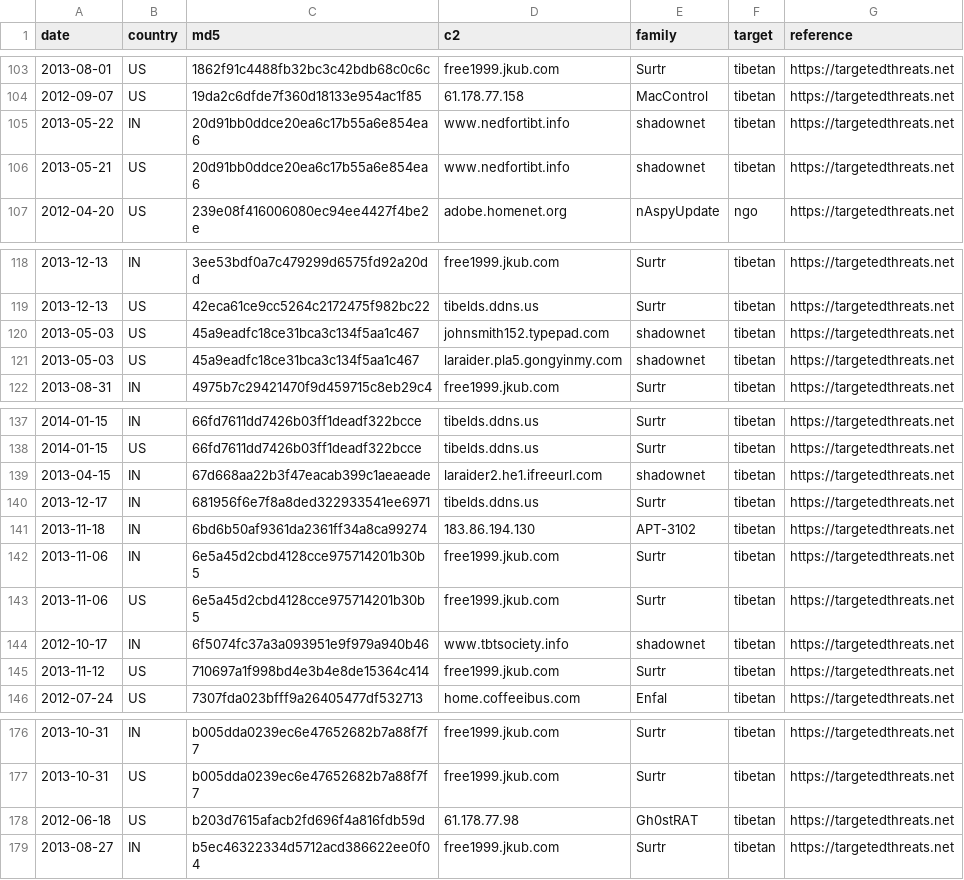
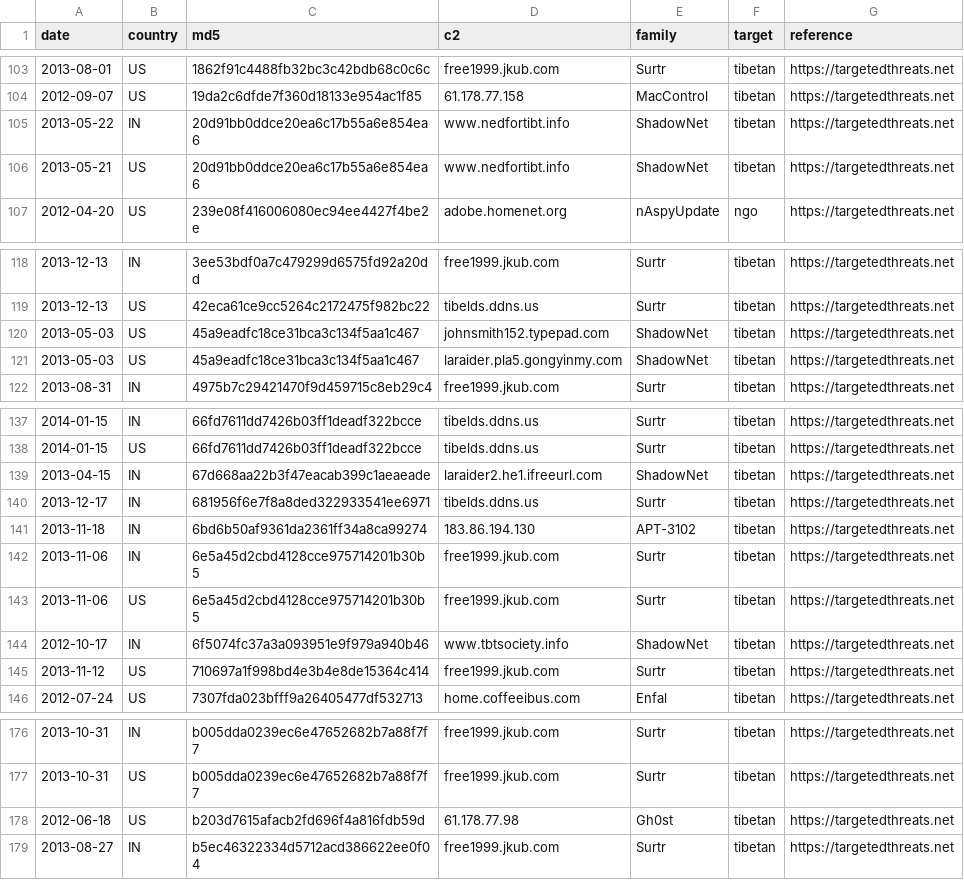
Before and after one commit to digitalfreedom/data-targetedthreats, a CSV file: targetedthreats.csv, drawn as a sheet; only a part is shown, gaps mark what is left out; the diff covers the shown part only.

Commit message:
Uniform family names

```diff
--- a/targetedthreats.csv
+++ b/targetedthreats.csv
@@ -104,4 +104,4 @@ date,country,md5,c2,family,target,reference
 2012-09-07,US,19da2c6dfde7f360d18133e954ac1f85,61.178.77.158,MacControl,tibetan,https://targetedthreats.net
-2013-05-22,IN,20d91bb0ddce20ea6c17b55a6e854ea6,www.nedfortibt.info,shadownet,tibetan,https://targetedthreats.net
-2013-05-21,US,20d91bb0ddce20ea6c17b55a6e854ea6,www.nedfortibt.info,shadownet,tibetan,https://targetedthreats.net
+2013-05-22,IN,20d91bb0ddce20ea6c17b55a6e854ea6,www.nedfortibt.info,ShadowNet,tibetan,https://targetedthreats.net
+2013-05-21,US,20d91bb0ddce20ea6c17b55a6e854ea6,www.nedfortibt.info,ShadowNet,tibetan,https://targetedthreats.net
 2012-04-20,US,239e08f416006080ec94ee4427f4be2e,adobe.homenet.org,nAspyUpdate,ngo,https://targetedthreats.net
@@ -119,4 +119,4 @@ date,country,md5,c2,family,target,reference
 2013-12-13,US,42eca61ce9cc5264c2172475f982bc22,tibelds.ddns.us,Surtr,tibetan,https://targetedthreats.net
-2013-05-03,US,45a9eadfc18ce31bca3c134f5aa1c467,johnsmith152.typepad.com,shadownet,tibetan,https://targetedthreats.net
-2013-05-03,US,45a9eadfc18ce31bca3c134f5aa1c467,laraider.pla5.gongyinmy.com,shadownet,tibetan,https://targetedthreats.net
+2013-05-03,US,45a9eadfc18ce31bca3c134f5aa1c467,johnsmith152.typepad.com,ShadowNet,tibetan,https://targetedthreats.net
+2013-05-03,US,45a9eadfc18ce31bca3c134f5aa1c467,laraider.pla5.gongyinmy.com,ShadowNet,tibetan,https://targetedthreats.net
 2013-08-31,IN,4975b7c29421470f9d459715c8eb29c4,free1999.jkub.com,Surtr,tibetan,https://targetedthreats.net
@@ -138,3 +138,3 @@ date,country,md5,c2,family,target,reference
 2014-01-15,US,66fd7611dd7426b03ff1deadf322bcce,tibelds.ddns.us,Surtr,tibetan,https://targetedthreats.net
-2013-04-15,IN,67d668aa22b3f47eacab399c1aeaeade,laraider2.he1.ifreeurl.com,shadownet,tibetan,https://targetedthreats.net
+2013-04-15,IN,67d668aa22b3f47eacab399c1aeaeade,laraider2.he1.ifreeurl.com,ShadowNet,tibetan,https://targetedthreats.net
 2013-12-17,IN,681956f6e7f8a8ded322933541ee6971,tibelds.ddns.us,Surtr,tibetan,https://targetedthreats.net
@@ -143,3 +143,3 @@ date,country,md5,c2,family,target,reference
 2013-11-06,US,6e5a45d2cbd4128cce975714201b30b5,free1999.jkub.com,Surtr,tibetan,https://targetedthreats.net
-2012-10-17,IN,6f5074fc37a3a093951e9f979a940b46,www.tbtsociety.info,shadownet,tibetan,https://targetedthreats.net
+2012-10-17,IN,6f5074fc37a3a093951e9f979a940b46,www.tbtsociety.info,ShadowNet,tibetan,https://targetedthreats.net
 2013-11-12,US,710697a1f998bd4e3b4e8de15364c414,free1999.jkub.com,Surtr,tibetan,https://targetedthreats.net
@@ -177,3 +177,3 @@ date,country,md5,c2,family,target,reference
 2013-10-31,US,b005dda0239ec6e47652682b7a88f7f7,free1999.jkub.com,Surtr,tibetan,https://targetedthreats.net
-2012-06-18,US,b203d7615afacb2fd696f4a816fdb59d,61.178.77.98,Gh0stRAT,tibetan,https://targetedthreats.net
+2012-06-18,US,b203d7615afacb2fd696f4a816fdb59d,61.178.77.98,Gh0st,tibetan,https://targetedthreats.net
 2013-08-27,IN,b5ec46322334d5712acd386622ee0f04,free1999.jkub.com,Surtr,tibetan,https://targetedthreats.net
```
Also changed, not shown: 12 edited cells elsewhere in this file.
